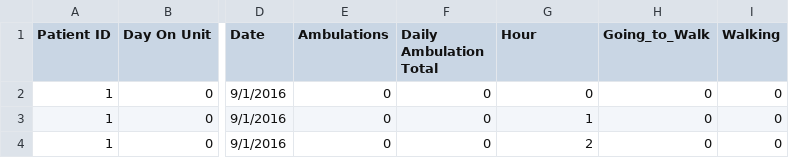
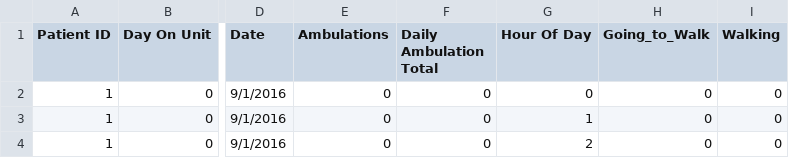
Before and after one commit to dchang38/Ambulation-Predictive-Modeling, a CSV file: data_files/Patients_hourly_data_3.csv, drawn as a sheet; only a part is shown, gaps mark what is left out; the diff names each change by its address in the sheet, - before the commit and + after, or states it on an @@ line.

```diff
--- a/data_files/Patients_hourly_data_3.csv
+++ b/data_files/Patients_hourly_data_3.csv
-G1: Hour
+G1: Hour Of Day
```
Also changed, not shown: data_files/patient_info.csv, 4 other files.
